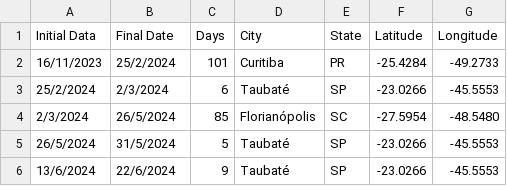
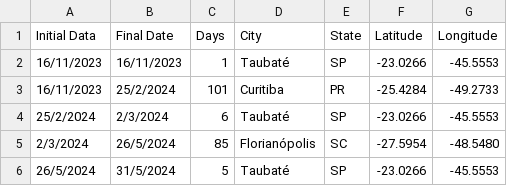
Before and after one commit to rodricar25/r_test, a CSV file: trip_with_coordinates.csv, drawn as a sheet; only a part is shown; the shorter side is filled out with more unchanged rows.

Commit message:
Add new trip entry for Taubaté on 16/11/2023
Added a new entry for Taubaté on the initial date.

```diff
--- a/trip_with_coordinates.csv
+++ b/trip_with_coordinates.csv
@@ -1,2 +1,3 @@
 Initial Data;Final Date;Days;City;State;Latitude;Longitude
+16/11/2023;16/11/2023;1;Taubaté;SP;-23.0266;-45.5553
 16/11/2023;25/2/2024;101;Curitiba;PR;-25.4284;-49.2733
```
